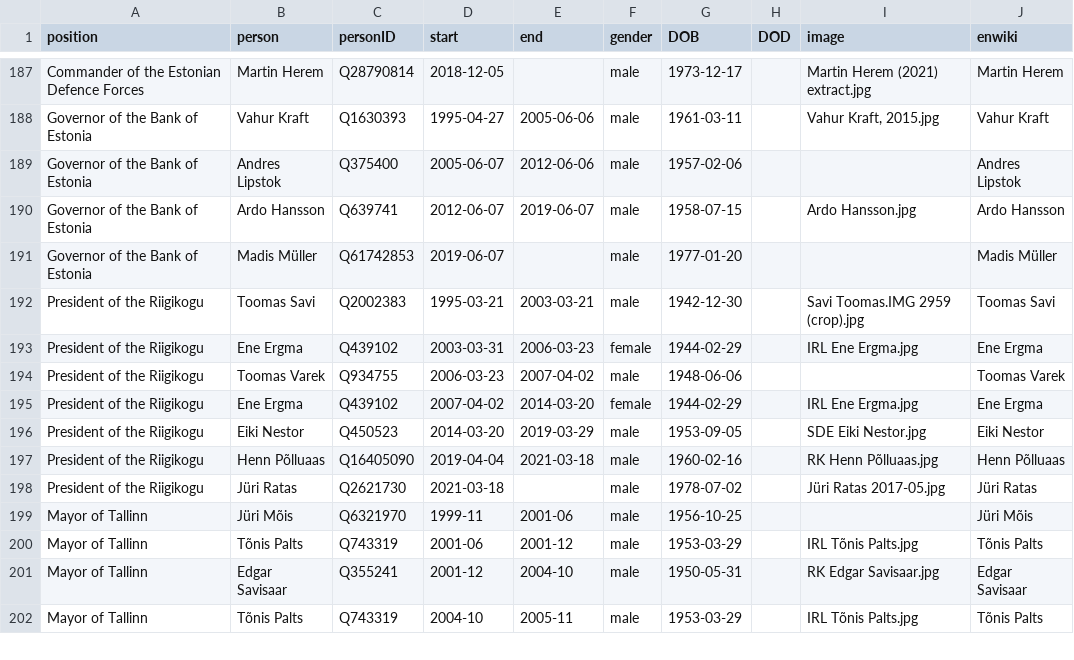
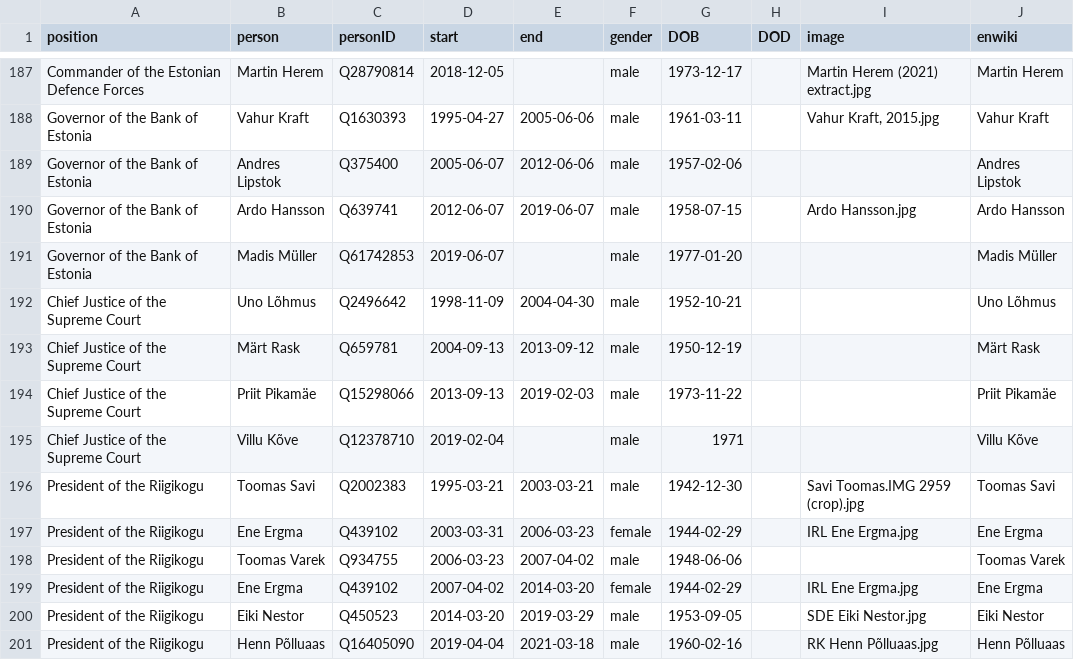
Before and after one commit to every-politician-scrapers/estonia, a CSV file: html/holders21.csv, drawn as a sheet; only a part is shown, gaps mark what is left out; the shorter side is filled out with more unchanged rows.

```diff
--- a/html/holders21.csv
+++ b/html/holders21.csv
@@ -191,2 +191,6 @@ Governor of the Bank of Estonia,Ardo Hansson,Q639741,2012-06-07,2019-06-07,male,
 Governor of the Bank of Estonia,Madis Müller,Q61742853,2019-06-07,,male,1977-01-20,,,Madis Müller
+Chief Justice of the Supreme Court,Uno Lõhmus,Q2496642,1998-11-09,2004-04-30,male,1952-10-21,,,Uno Lõhmus
+Chief Justice of the Supreme Court,Märt Rask,Q659781,2004-09-13,2013-09-12,male,1950-12-19,,,Märt Rask
+Chief Justice of the Supreme Court,Priit Pikamäe,Q15298066,2013-09-13,2019-02-03,male,1973-11-22,,,Priit Pikamäe
+Chief Justice of the Supreme Court,Villu Kõve,Q12378710,2019-02-04,,male,1971,,,Villu Kõve
 President of the Riigikogu,Toomas Savi,Q2002383,1995-03-21,2003-03-21,male,1942-12-30,,Savi Toomas.IMG 2959 (crop).jpg,Toomas Savi
```
Also changed, not shown: html/current.csv, html/positions.csv, 2 other files.
